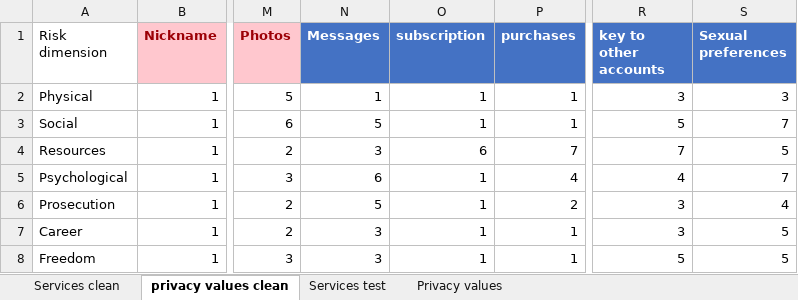
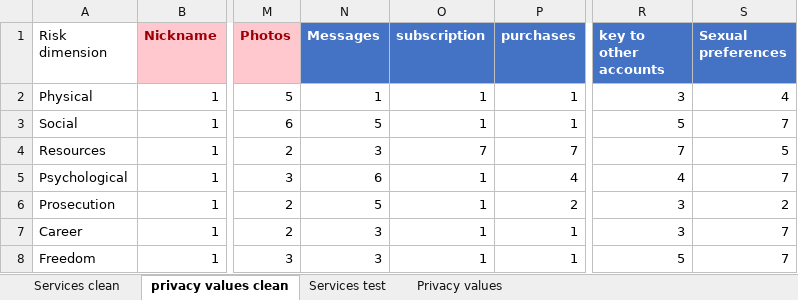
Before and after one commit to serna-r/leaks-services-analisis, an Excel workbook: services/risk_dimensions.xlsx, sheet privacy values clean, drawn as a sheet; only a part is shown, gaps mark what is left out; values as stored, in another font and other column widths than the file's, no borders; the diff names each change by its address in the sheet, - before the commit and + after, or states it on an @@ line.

Commit message:
modification of risk values

```diff
--- a/services/risk_dimensions.xlsx (sheet privacy values clean)
+++ b/services/risk_dimensions.xlsx (sheet privacy values clean)
-S2 (Sexual preferences): 3
+S2 (Sexual preferences): 4
-O4 (subscription): 6
+O4 (subscription): 7
-S6 (Sexual preferences): 4
+S6 (Sexual preferences): 2
-S7:S8 (Sexual preferences): 5
+S7:S8 (Sexual preferences): 7
```
Also changed, not shown: charts or pictures, 4 other files.
